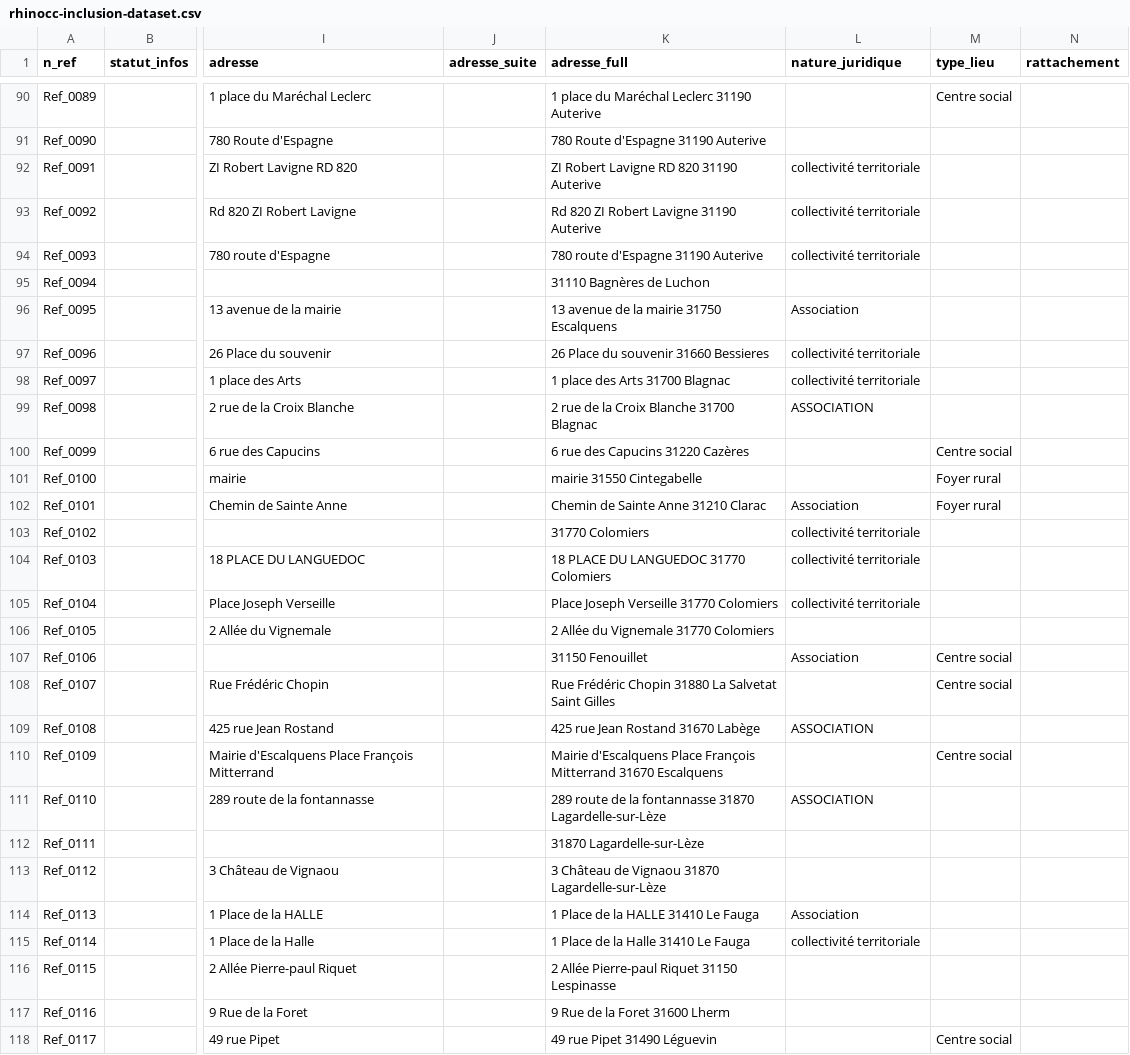
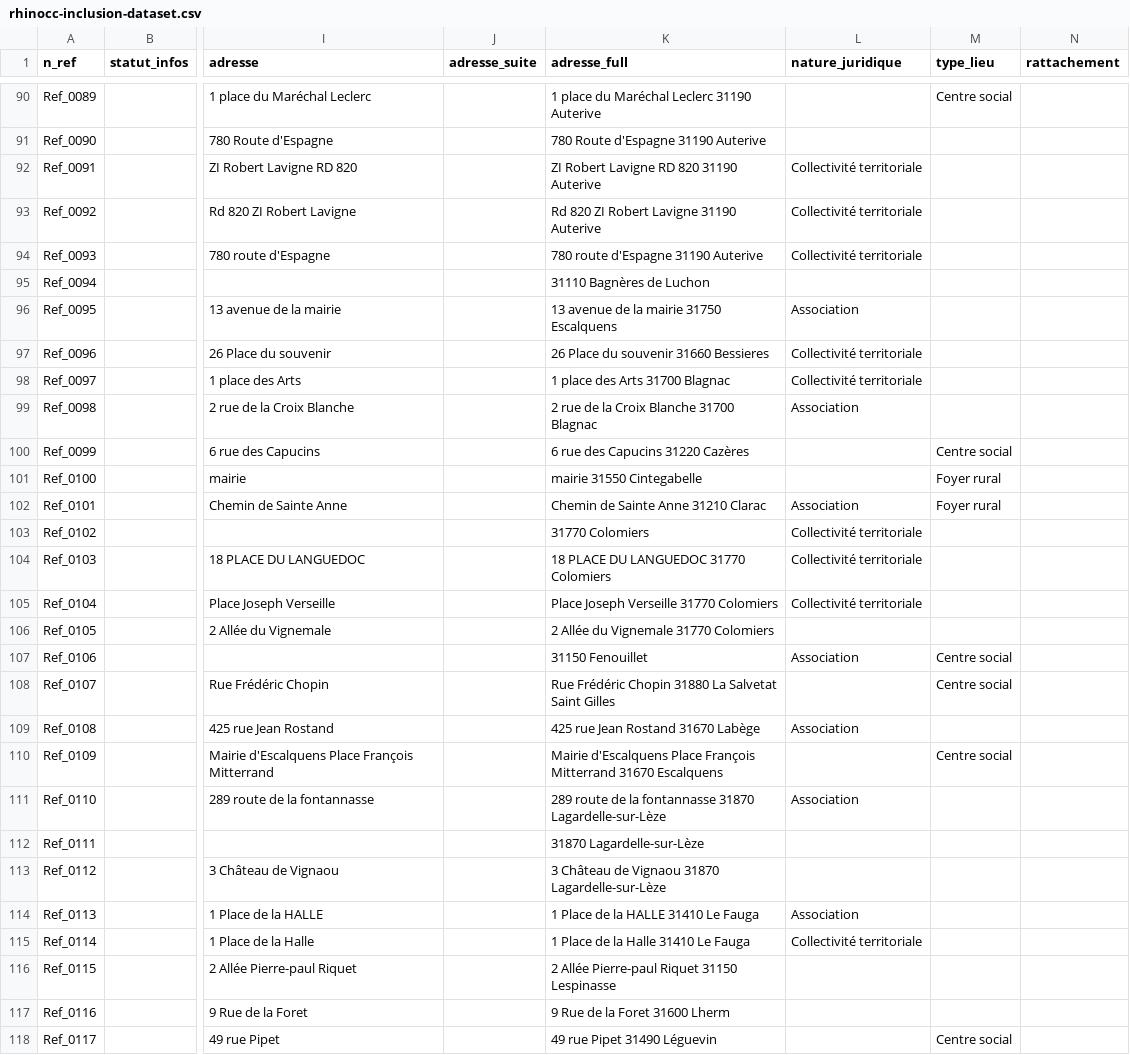
Before and after one commit to multi-coop/data-rhinocc-inclusion, a CSV file: csv/rhinocc-inclusion-dataset.csv, drawn as a sheet; only a part is shown, gaps mark what is left out; the diff covers the shown part only; the diff names each change by its address in the sheet, - before the commit and + after, or states it on an @@ line.

```diff
--- a/csv/rhinocc-inclusion-dataset.csv
+++ b/csv/rhinocc-inclusion-dataset.csv
-L92:L94 (nature_juridique): collectivité territoriale
+L92:L94 (nature_juridique): Collectivité territoriale
-L97:L98 (nature_juridique): collectivité territoriale
+L97:L98 (nature_juridique): Collectivité territoriale
-L99 (nature_juridique): ASSOCIATION
+L99 (nature_juridique): Association
-L103:L105 (nature_juridique): collectivité territoriale
+L103:L105 (nature_juridique): Collectivité territoriale
-L109 (nature_juridique): ASSOCIATION
+L109 (nature_juridique): Association
-L111 (nature_juridique): ASSOCIATION
+L111 (nature_juridique): Association
-L115 (nature_juridique): collectivité territoriale
+L115 (nature_juridique): Collectivité territoriale
```
Also changed, not shown: 78 edited cells elsewhere in this file, 2 other files.
